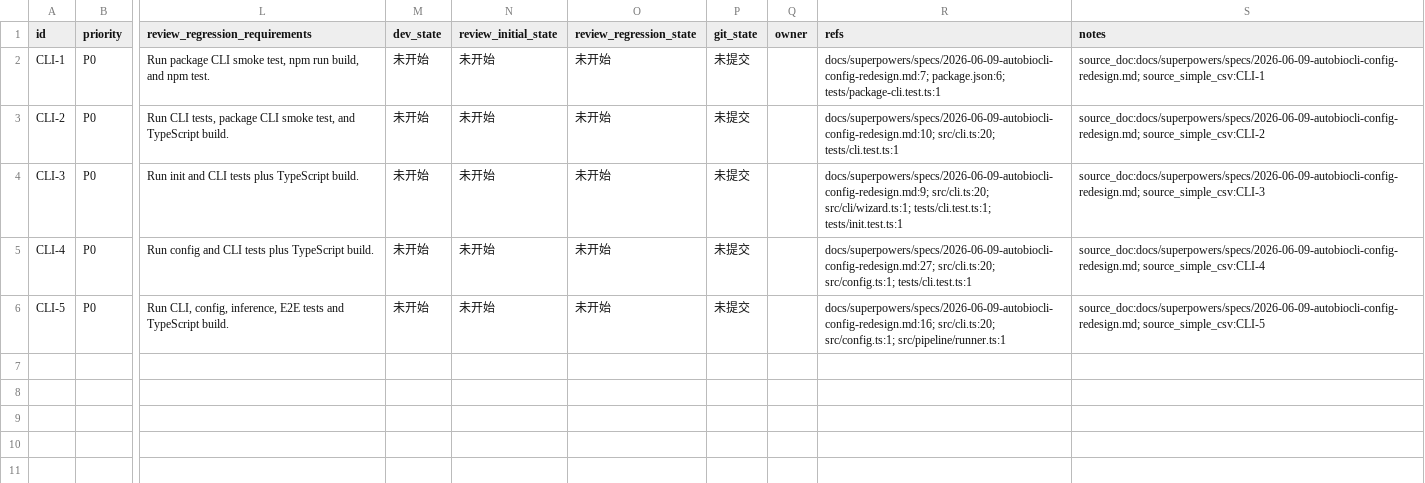
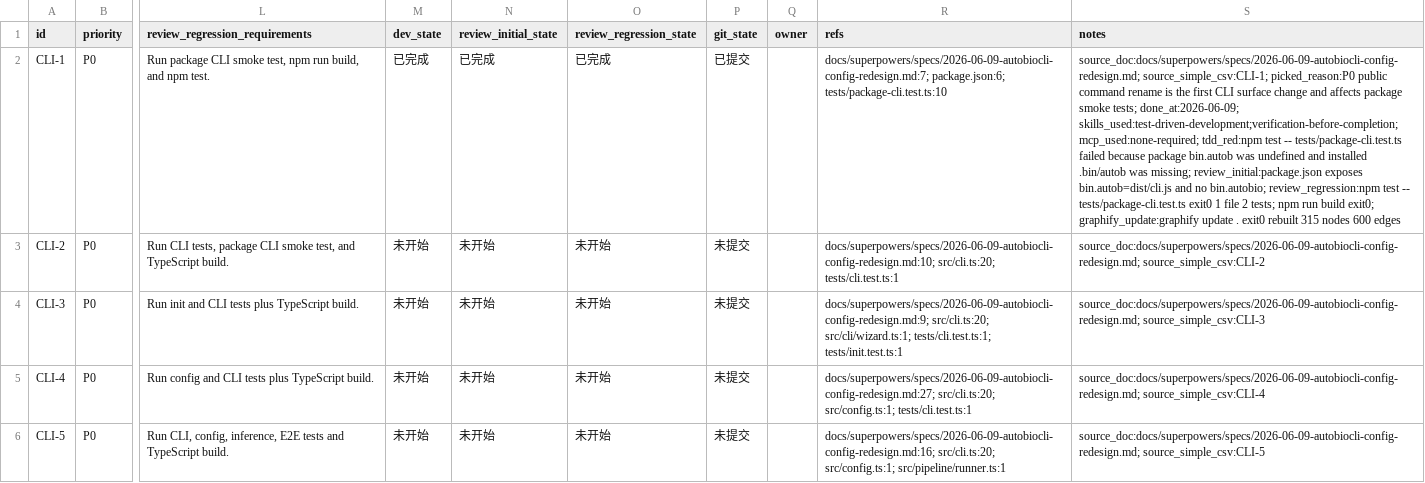
Before and after one commit to CBx-2023/AutoBiology, a CSV file: issues/20260609-autobiocli-config-redesign-cli.csv, drawn as a sheet; only a part is shown, gaps mark what is left out; the diff names each change by its address in the sheet, - before the commit and + after, or states it on an @@ line.

Commit message:
📦 feat(cli): rename package bin to autob
Why:
The redesigned command surface uses autob as the npm executable name instead of autobio.

Why this works:
package.json now maps bin.autob to the existing dist/cli.js entrypoint, package smoke tests assert the old autobio bin is absent, and packed installs execute node_modules/.bin/autob through the npm symlink.

Verification:
- npm test -- tests/package-cli.test.ts exited 0: 1 file, 2 tests.
- npm run build exited 0.
- graphify update . exited 0: rebuilt 315 nodes and 600 edges.
- Secret-shaped key scan over staged package/test/CSV files returned no matches.

Remaining:
Commander still displays autobio until the next CLI row changes program.name; init/config commands and docs remain pending.

```diff
--- a/issues/20260609-autobiocli-config-redesign-cli.csv
+++ b/issues/20260609-autobiocli-config-redesign-cli.csv
-M2 (dev_state): 未开始
+M2 (dev_state): 已完成
-N2 (review_initial_state): 未开始
+N2 (review_initial_state): 已完成
-O2 (review_regression_state): 未开始
+O2 (review_regression_state): 已完成
-P2 (git_state): 未提交
+P2 (git_state): 已提交
-R2 (refs): docs/superpowers/specs/2026-06-09-autobiocli-config-redesign.md:7; package.json:6; tests/package-cli.test.ts:1
+R2 (refs): docs/superpowers/specs/2026-06-09-autobiocli-config-redesign.md:7; package.json:6; tests/package-cli.test.ts:10
-S2 (notes): source_doc:docs/superpowers/specs/2026-06-09-autobiocli-config-redesign.md; source_simple_csv:CLI-1
+S2 (notes): source_doc:docs/superpowers/specs/2026-06-09-autobiocli-config-redesign.md; source_simple_csv:CLI-1; picked_reason:P0 public command rename is the first CLI surface change and affects package smoke tests; done_at:2026-06-09; skills_used:test-driven-development;verification-before-completion; mcp_used:none-required; tdd_red:npm test -- tests/package-cli.test.ts failed because package bin.autob was undefined and installed .bin/autob was missing; review_initial:package.json exposes bin.autob=dist/cli.js and no bin.autobio; review_regression:npm test -- tests/package-cli.test.ts exit0 1 file 2 tests; npm run build exit0; graphify_update:graphify update . exit0 rebuilt 315 nodes 600 edges
```
Also changed, not shown: 2 other files.
